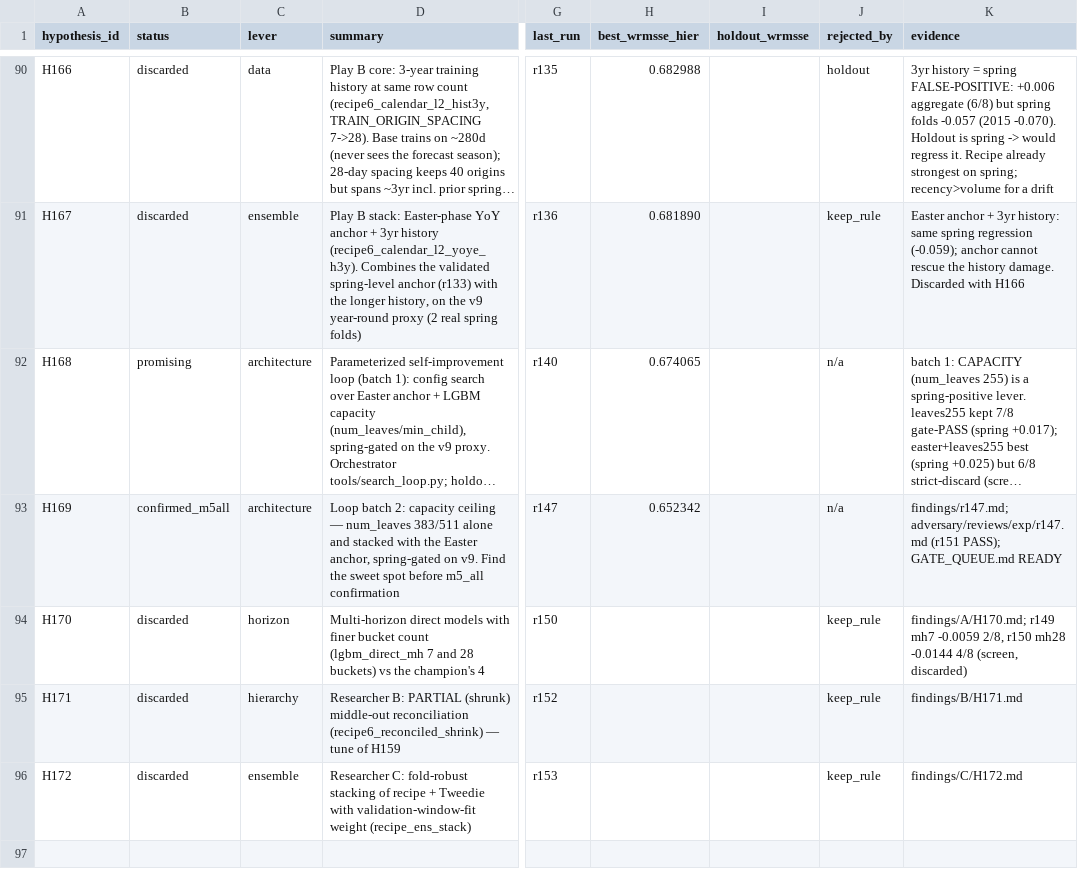
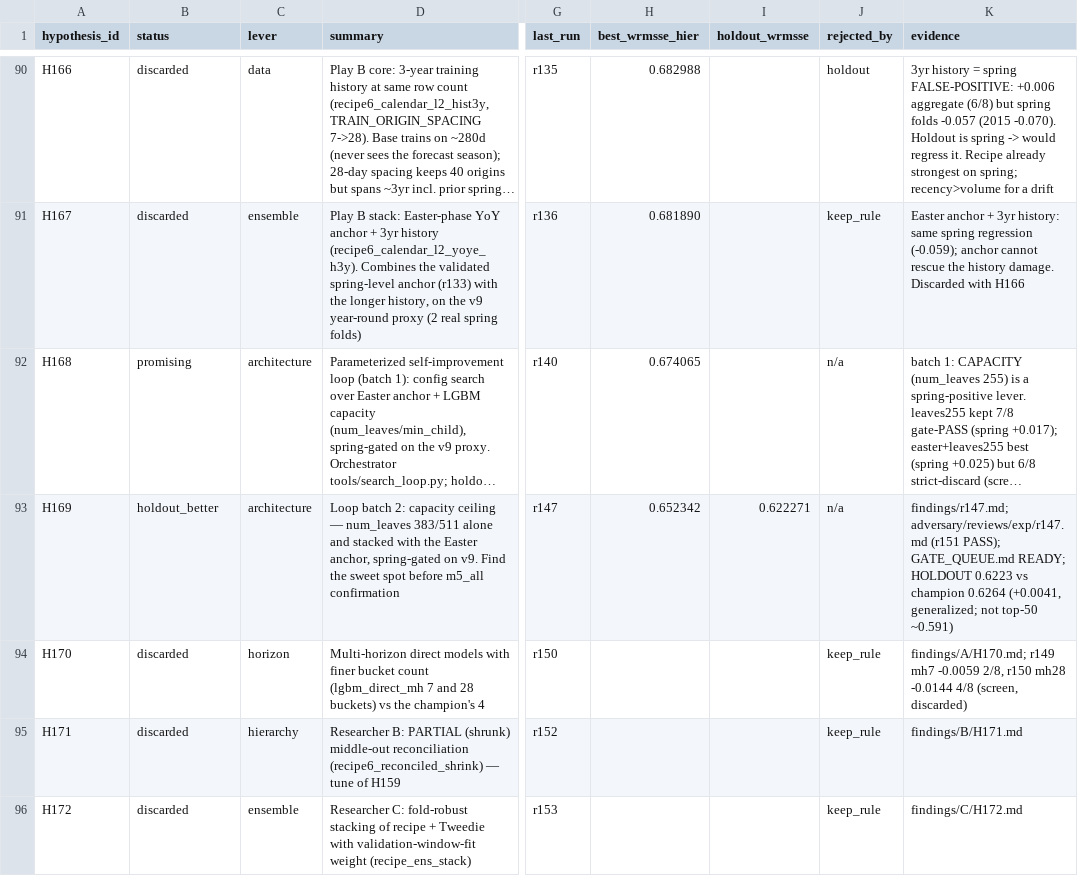
Before and after one commit to rslayer/kepler, a CSV file: hypotheses/m5_all/ledger.csv, drawn as a sheet; only a part is shown, gaps mark what is left out; long unchanged cells end in …; the diff names each change by its address in the sheet, - before the commit and + after, or states it on an @@ line.

```diff
--- a/hypotheses/m5_all/ledger.csv
+++ b/hypotheses/m5_all/ledger.csv
-B93 (status): confirmed_m5all
+B93 (status): holdout_better
-I93 (holdout_wrmsse): (empty)
+I93 (holdout_wrmsse): 0.622271
-K93 (evidence): …PASS); GATE_QUEUE.md READY
+K93 (evidence): …PASS); GATE_QUEUE.md READY; HOLDOUT 0.6223 vs champion 0.6264 (+0.0041, generalized; not top-50 ~0.591)
```
Also changed, not shown: runs/holdout.csv.
